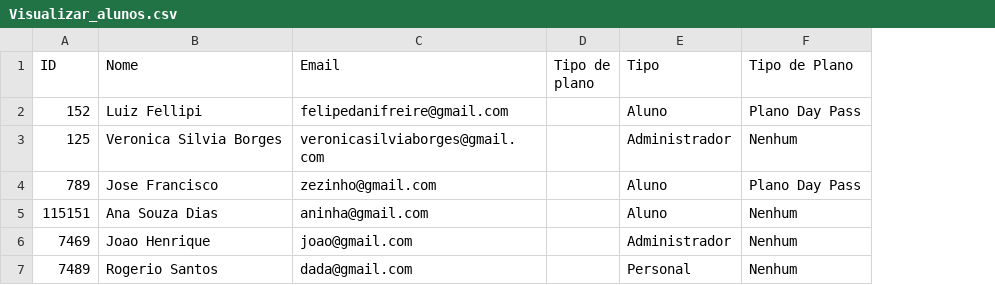
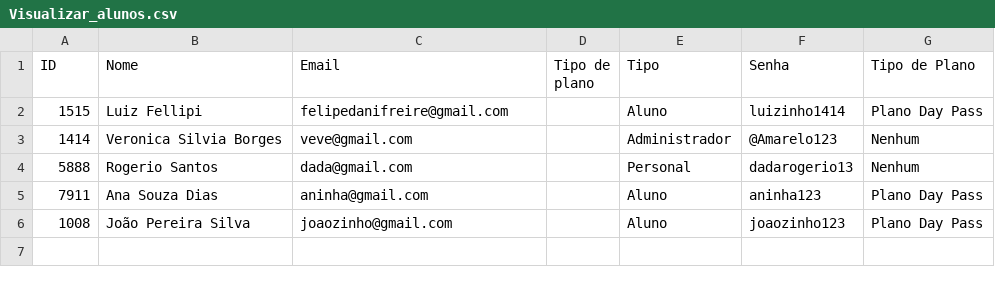
Before and after one commit to LuizFellipiFreire25/Sistema_Gym_Menager, a CSV file: Visualizar_alunos.csv, drawn as a sheet; removed rows and columns are numbered as before the commit, all else as after; the diff names each change by its address in the sheet, - before the commit and + after, or states it on an @@ line.

```diff
--- a/Visualizar_alunos.csv
+++ b/Visualizar_alunos.csv
+column F (Senha), rows 2-4: luizinho1414 | @Amarelo123 | dadarogerio13
-A2 (ID): 152
+A2 (ID): 1515
-A3 (ID): 125
+A3 (ID): 1414
-C3 (Email): veronicasilviaborges@gmail.com
+C3 (Email): veve@gmail.com
-row 4: 789 | Jose Francisco | zezinho@gmail.com |  | Aluno | Plano Day Pass
-row 5: 115151 | Ana Souza Dias | aninha@gmail.com |  | Aluno | Nenhum
-row 6: 7469 | Joao Henrique | joao@gmail.com |  | Administrador | Nenhum
-A4 (ID): 7489
+A4 (ID): 5888
+row 5: 7911 | Ana Souza Dias | aninha@gmail.com |  | Aluno | aninha123 | Plano Day Pass
+row 6: 1008 | João Pereira Silva | joaozinho@gmail.com |  | Aluno | joaozinho123 | Plano Day Pass
```
Also changed, not shown: Avaliacoes.csv, pregresso.csv, 5 other files.
